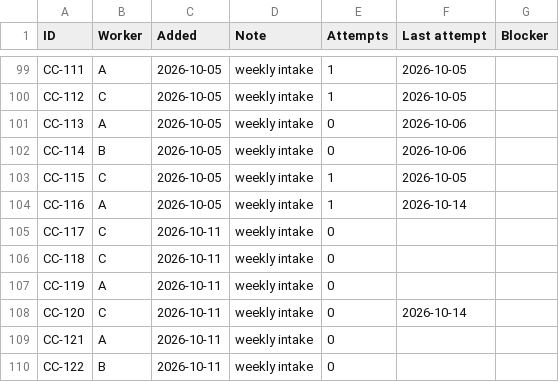
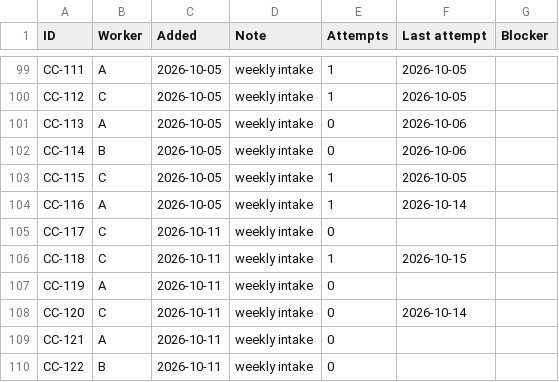
Before and after one commit to leandergrech/Mizien, a CSV file: data/queue.csv, drawn as a sheet; only a part is shown, gaps mark what is left out.

```diff
--- a/data/queue.csv
+++ b/data/queue.csv
@@ -105,3 +105,3 @@ CC-116,A,2026-10-05,weekly intake,1,2026-10-14,
 CC-117,C,2026-10-11,weekly intake,0,,
-CC-118,C,2026-10-11,weekly intake,0,,
+CC-118,C,2026-10-11,weekly intake,1,2026-10-15,
 CC-119,A,2026-10-11,weekly intake,0,,
```
Also changed, not shown: data/claims.csv, data/facts.csv, 29 other files.
